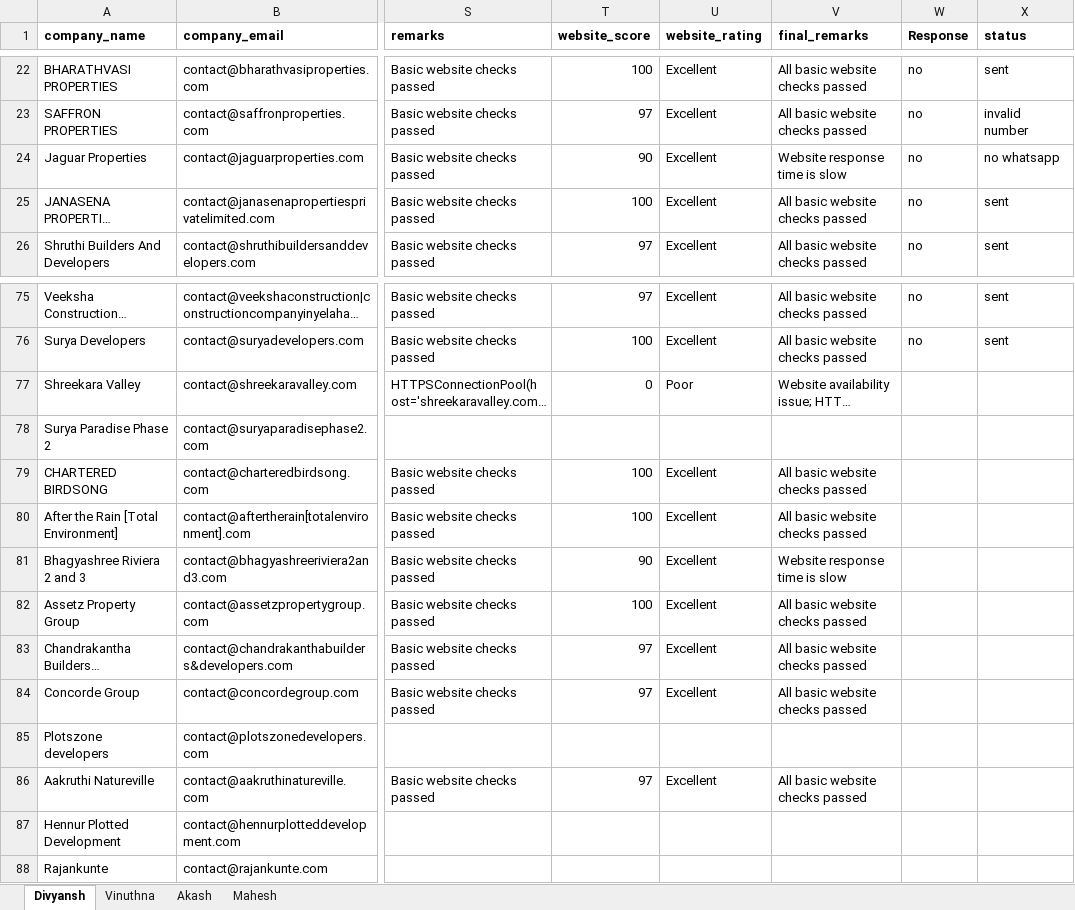
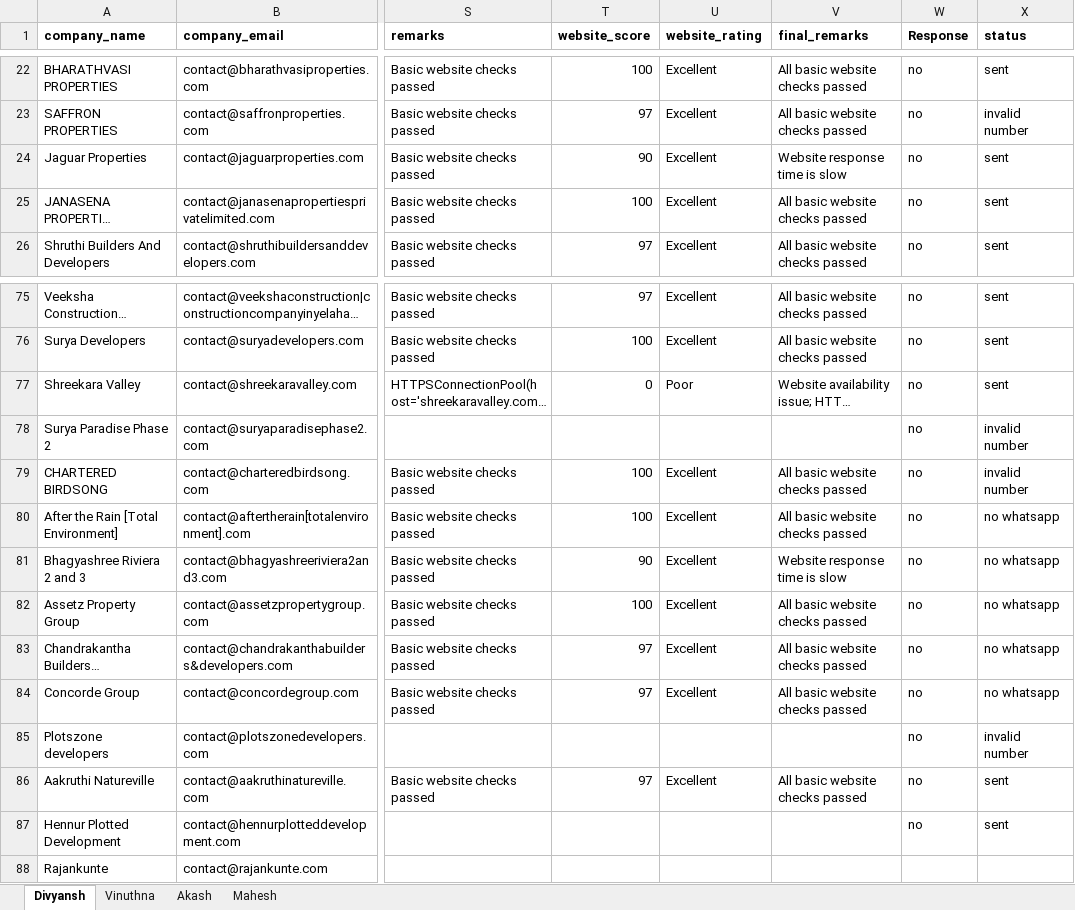
Before and after one commit to Codivy4706/bengaluru-real-estate, an Excel workbook: whatsapp_automation/Exposys Real Estate Bangalore.xlsx, sheet Divyansh, drawn as a sheet; only a part is shown, gaps mark what is left out; long unchanged cells end in …; values as stored, in another font and other column widths than the file's, no borders; the diff names each change by its address in the sheet, - before the commit and + after, or states it on an @@ line.

Commit message:
Fixed no whatsapp issue

```diff
--- a/whatsapp_automation/Exposys Real Estate Bangalore.xlsx (sheet Divyansh)
+++ b/whatsapp_automation/Exposys Real Estate Bangalore.xlsx (sheet Divyansh)
-X24 (status): no whatsapp
+X24 (status): sent
-W77:W87 (Response): (empty)
+W77:W87 (Response): no
-X77 (status): (empty)
+X77 (status): sent
-X78:X79 (status): (empty)
+X78:X79 (status): invalid number
-X80:X84 (status): (empty)
+X80:X84 (status): no whatsapp
-X85 (status): (empty)
+X85 (status): invalid number
-X86:X87 (status): (empty)
+X86:X87 (status): sent
```
Also changed, not shown: 1 other file.
